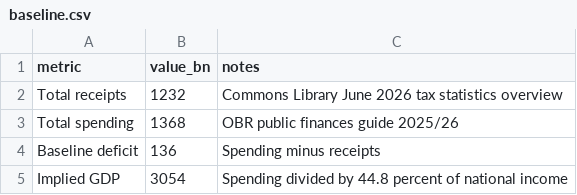
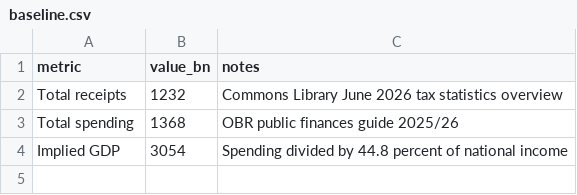
Before and after one commit to MarkStokes-outlook/uk-policy-simulator, a CSV file: baseline.csv, drawn as a sheet; the diff names each change by its address in the sheet, - before the commit and + after, or states it on an @@ line.

```diff
--- a/baseline.csv
+++ b/baseline.csv
-row 4: Baseline deficit | 136 | Spending minus receipts
```
Also changed, not shown: 6 other files.
